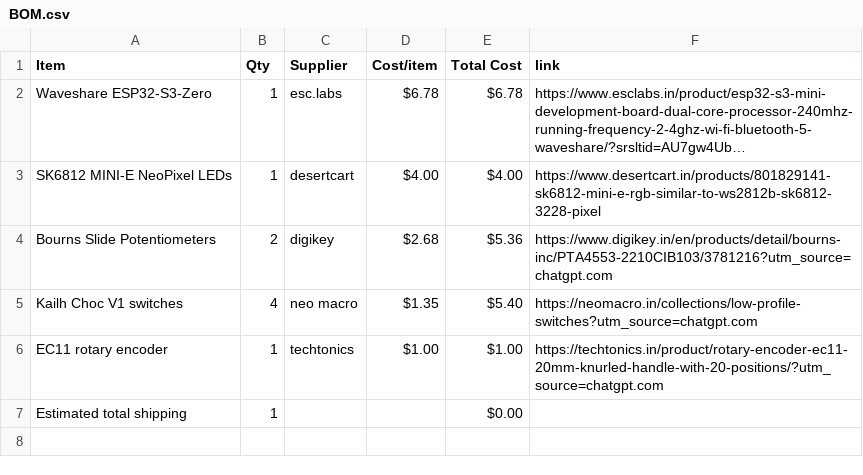
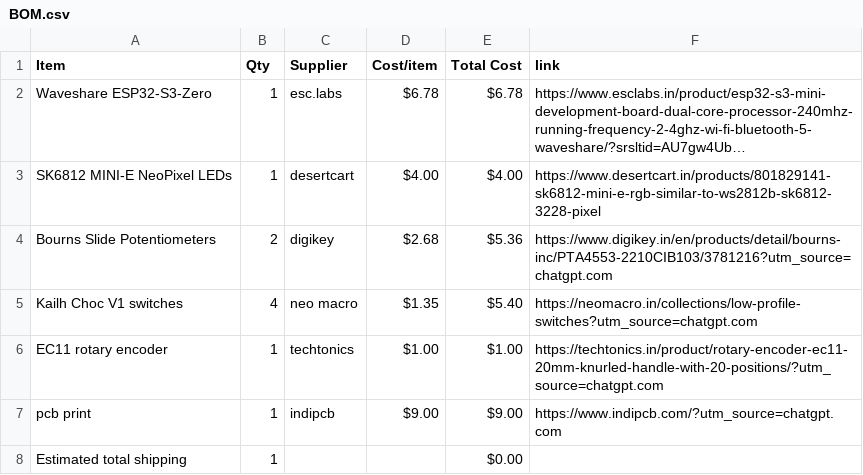
Before and after one commit to miyakostarry/mimimomo, a CSV file: BOM.csv, drawn as a sheet; long unchanged cells end in ….

Commit message:
Sync mimimomo midi keyboard from Half Life

```diff
--- a/BOM.csv
+++ b/BOM.csv
@@ -6,2 +6,3 @@ Kailh Choc V1 switches,4,neo macro,$1.35,$5.40,https://neomacro.in/collections/l
 EC11 rotary encoder,1,techtonics,$1.00,$1.00,https://techtonics.in/product/rotary-encoder-ec11-20mm-knurled-handle-with-20-positions/?utm_source=chatgpt.com
+pcb print,1,indipcb,$9.00,$9.00,https://www.indipcb.com/?utm_source=chatgpt.com
 Estimated total shipping,1,,,$0.00,
```
